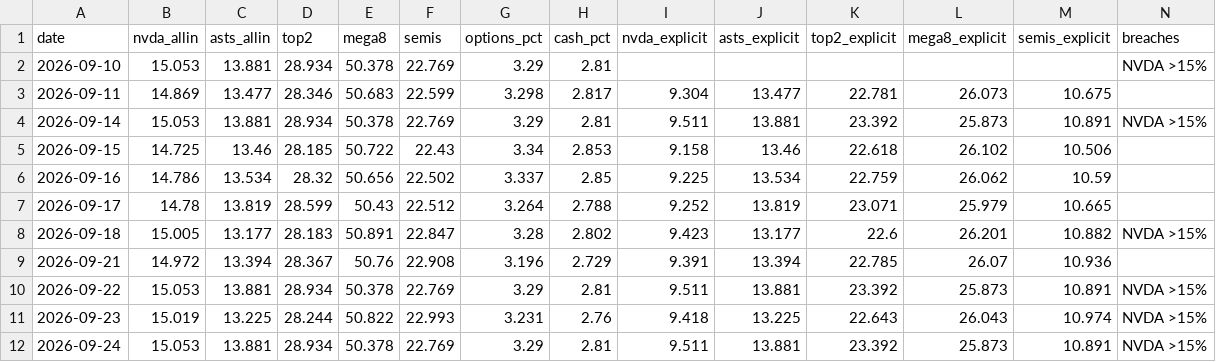
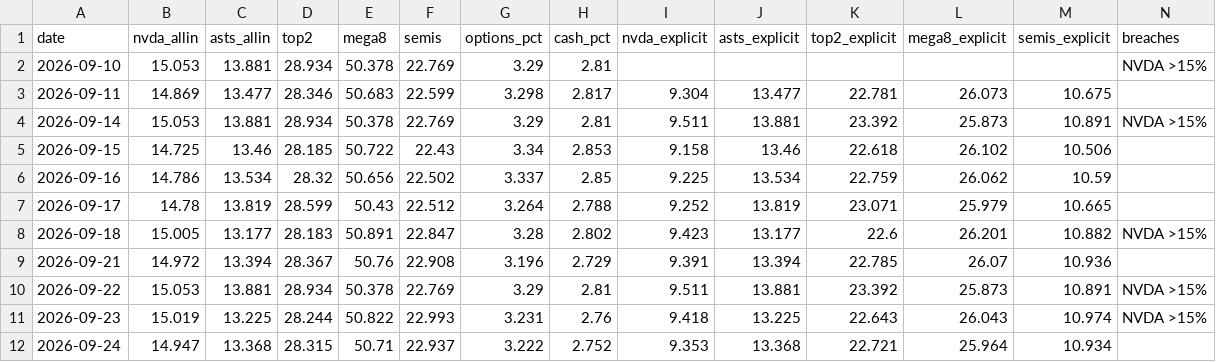
Before and after one commit to dmartindem/portfolio-automation, a CSV file: data/concentration.csv, drawn as a sheet.

```diff
--- a/data/concentration.csv
+++ b/data/concentration.csv
@@ -11,2 +11,2 @@ date,nvda_allin,asts_allin,top2,mega8,semis,options_pct,cash_pct,nvda_explicit,a
 2026-09-23,15.019,13.225,28.244,50.822,22.993,3.231,2.76,9.418,13.225,22.643,26.043,10.974,NVDA >15%
-2026-09-24,15.053,13.881,28.934,50.378,22.769,3.29,2.81,9.511,13.881,23.392,25.873,10.891,NVDA >15%
+2026-09-24,14.947,13.368,28.315,50.71,22.937,3.222,2.752,9.353,13.368,22.721,25.964,10.934,
```
Also changed, not shown: data/movers.csv, data/prices.csv, 1 other file.
